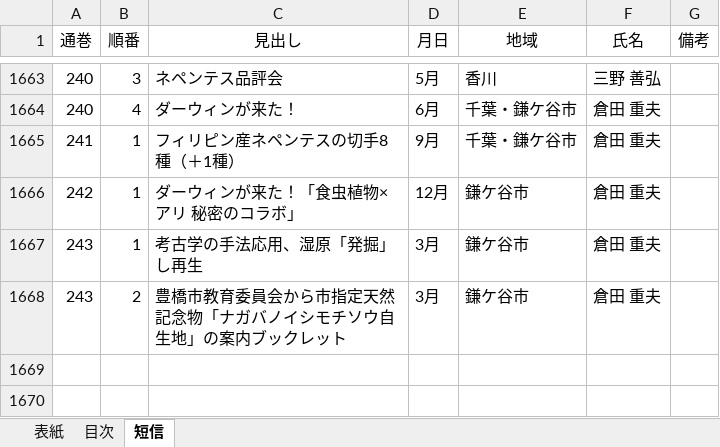
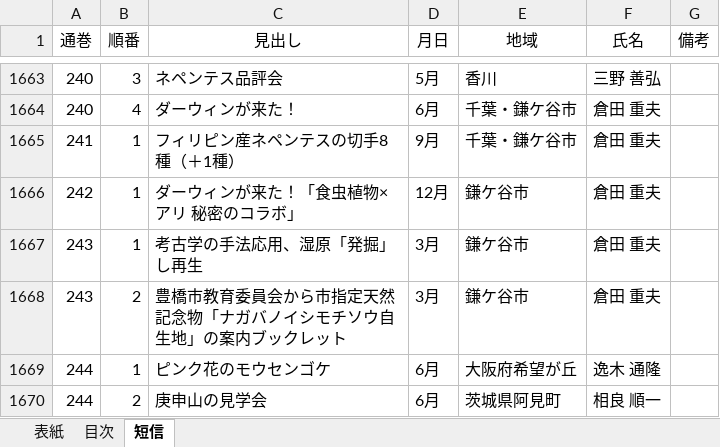
Before and after one commit to tsajiki/IPS, an Excel workbook: 食虫植物研究会々誌_1950-2018.xlsx, sheet 短信, drawn as a sheet; only a part is shown, gaps mark what is left out; values as stored, in another font and other column widths than the file's, no borders; the diff names each change by its address in the sheet, - before the commit and + after, or states it on an @@ line.

```diff
--- a/食虫植物研究会々誌_1950-2018.xlsx (sheet 短信)
+++ b/食虫植物研究会々誌_1950-2018.xlsx (sheet 短信)
+row 1669: 244 | 1 | ピンク花のモウセンゴケ | 6月 | 大阪府希望が丘 | 逸木 通隆
+row 1670: 244 | 2 | 庚申山の見学会 | 6月 | 茨城県阿見町 | 相良 順一
```
Also changed, not shown: sheet 目次, sheet 表紙.
